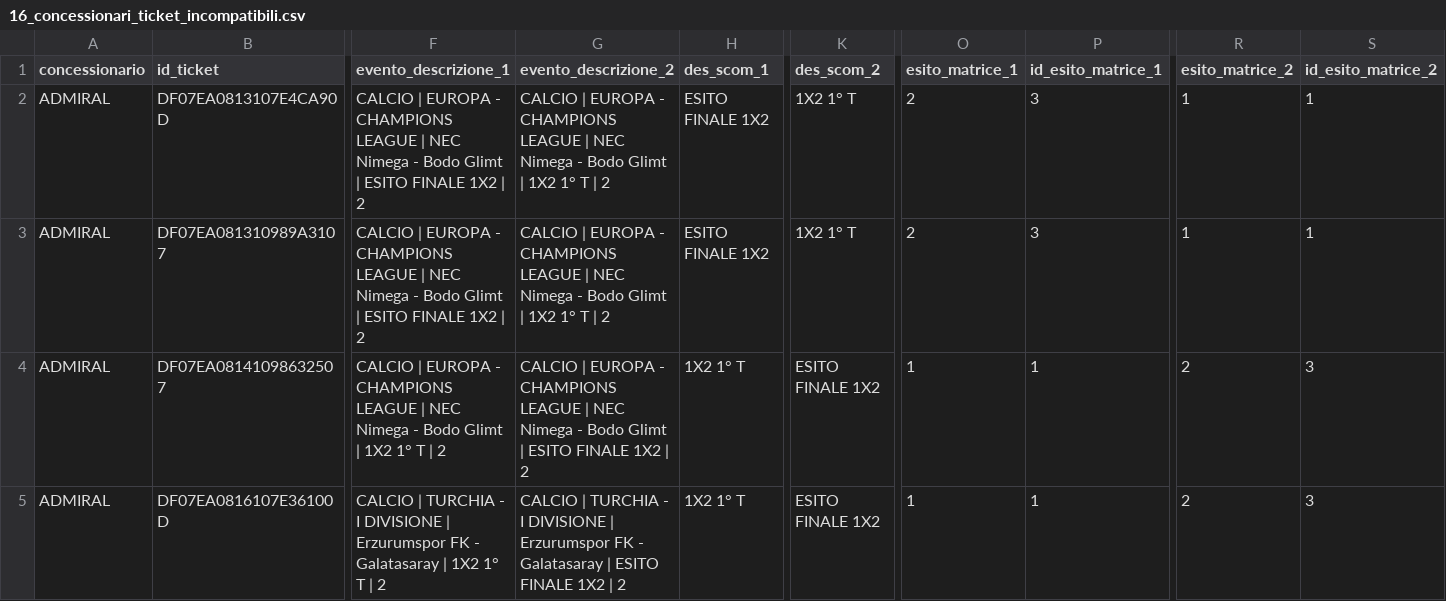
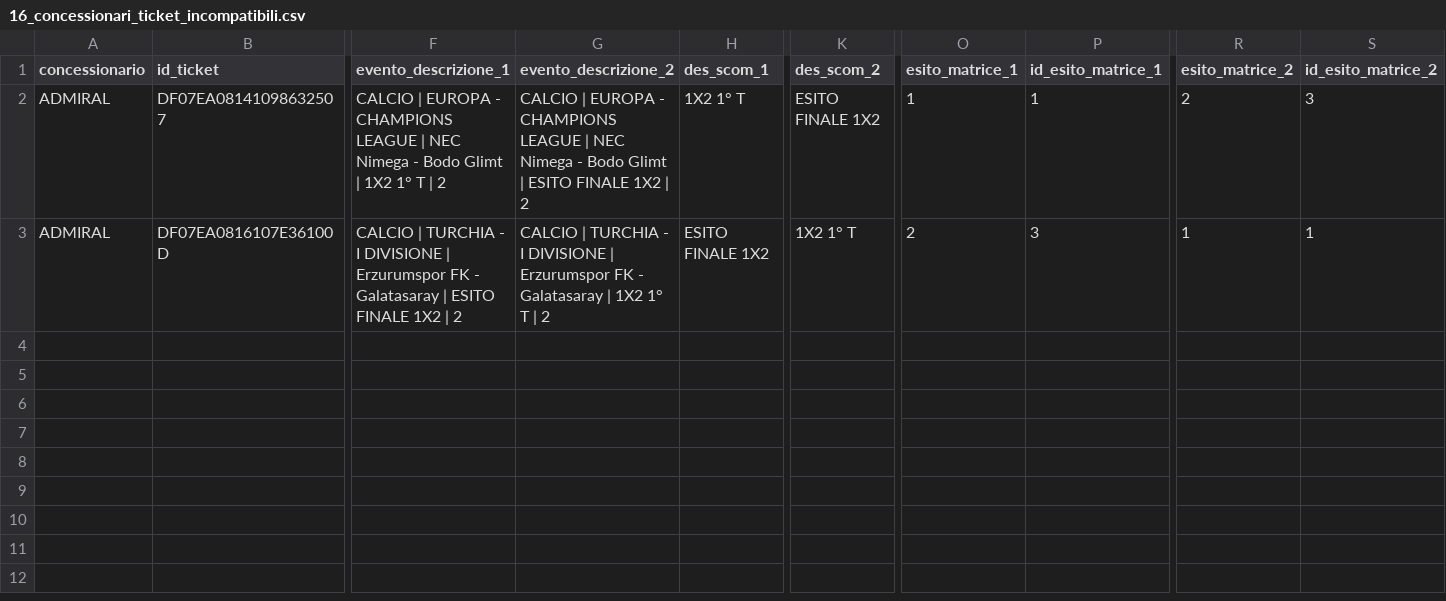
Before and after one commit to albagammamarketing-source/63_montecarlo_incompatibili, a CSV file: output/16_concessionari_ticket_incompatibili.csv, drawn as a sheet; only a part is shown, gaps mark what is left out; removed rows and columns are numbered as before the commit, all else as after; rows hold the shown columns only; the diff names each change by its address in the sheet, - before the commit and + after, or states it on an @@ line.

```diff
--- a/output/16_concessionari_ticket_incompatibili.csv
+++ b/output/16_concessionari_ticket_incompatibili.csv
-row 2: ADMIRAL | DF07EA0813107E4CA90D | CALCIO | EUROPA - CHAMPIONS LEAGUE | NEC Nimega - Bodo Glimt | ESITO FINALE 1X2 | 2 | CALCIO | EUROPA - CHAMPIONS LEAGUE | NEC Nimega - Bodo Glimt | 1X2 1° T | 2 | ESITO FINALE 1X2 | 1X2 1° T | 2 | 3 | 1 | 1
-row 3: ADMIRAL | DF07EA081310989A3107 | CALCIO | EUROPA - CHAMPIONS LEAGUE | NEC Nimega - Bodo Glimt | ESITO FINALE 1X2 | 2 | CALCIO | EUROPA - CHAMPIONS LEAGUE | NEC Nimega - Bodo Glimt | 1X2 1° T | 2 | ESITO FINALE 1X2 | 1X2 1° T | 2 | 3 | 1 | 1
-F3 (evento_descrizione_1): …Galatasaray | 1X2 1° T | 2
+F3 (evento_descrizione_1): …Galatasaray | ESITO FINALE 1X2 | 2
-G3 (evento_descrizione_2): …Galatasaray | ESITO FINALE 1X2 | 2
+G3 (evento_descrizione_2): …Galatasaray | 1X2 1° T | 2
-H3 (des_scom_1): 1X2 1° T
+H3 (des_scom_1): ESITO FINALE 1X2
-K3 (des_scom_2): ESITO FINALE 1X2
+K3 (des_scom_2): 1X2 1° T
-O3 (esito_matrice_1): 1
+O3 (esito_matrice_1): 2
-P3 (id_esito_matrice_1): 1
+P3 (id_esito_matrice_1): 3
-R3 (esito_matrice_2): 2
+R3 (esito_matrice_2): 1
-S3 (id_esito_matrice_2): 3
+S3 (id_esito_matrice_2): 1
```
Also changed, not shown: output/10_concessionari_riepilogo_probabilistico_per_nome_commerciale.csv, output/11_concessionari_montecarlo_simulazioni.csv, 14 other files.
